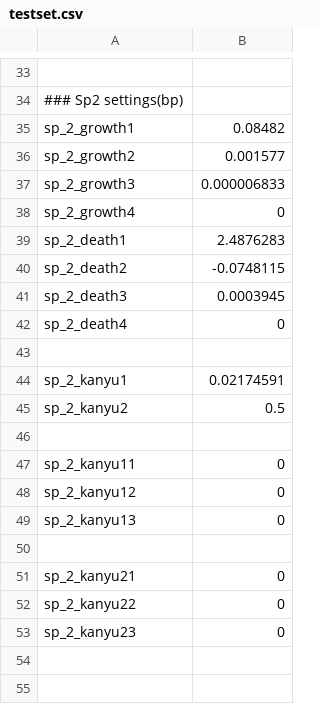
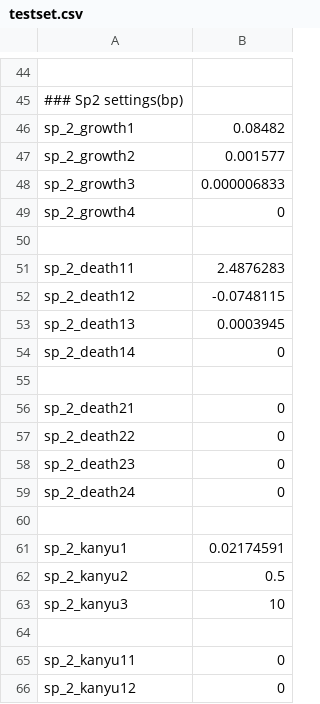
Before and after one commit to m-o-kobe/simulator, a CSV file: data/testset.csv, drawn as a sheet; only a part is shown, gaps mark what is left out; the shorter side is filled out with more unchanged rows; the diff covers the shown part only.

```diff
--- a/data/testset.csv
+++ b/data/testset.csv
@@ -38,6 +49,12 @@
 "sp_2_growth4",0
-"sp_2_death1", 2.4876283
-"sp_2_death2", -0.0748115
-"sp_2_death3", 0.0003945
-"sp_2_death4", 0
+
+"sp_2_death11", 2.4876283
+"sp_2_death12", -0.0748115
+"sp_2_death13", 0.0003945
+"sp_2_death14", 0
+
+"sp_2_death21", 0
+"sp_2_death22", 0
+"sp_2_death23", 0
+"sp_2_death24", 0
 
@@ -45,2 +62,3 @@
 "sp_2_kanyu2",0.5
+"sp_2_kanyu3",10
 
```
Also changed, not shown: 31 added rows, 4 removed rows and 5 edited cells elsewhere in this file, 7 other files.
